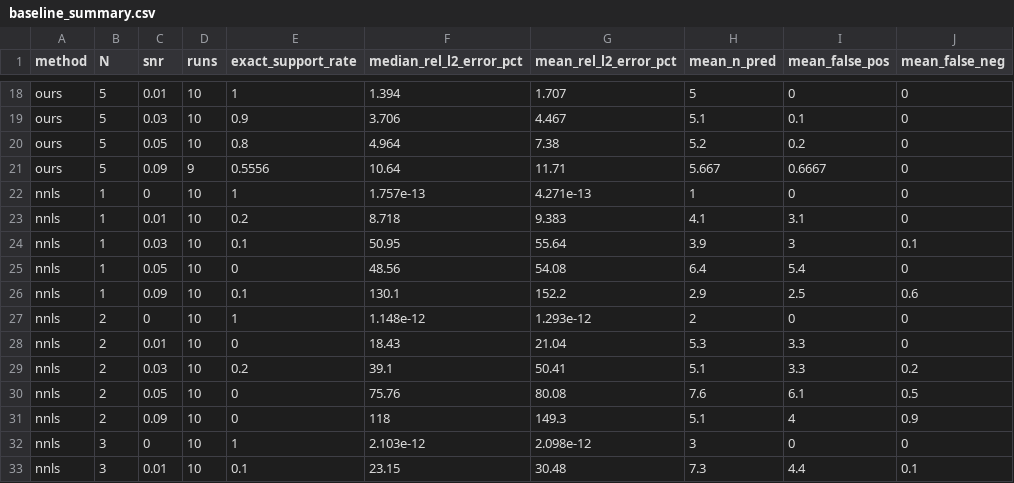
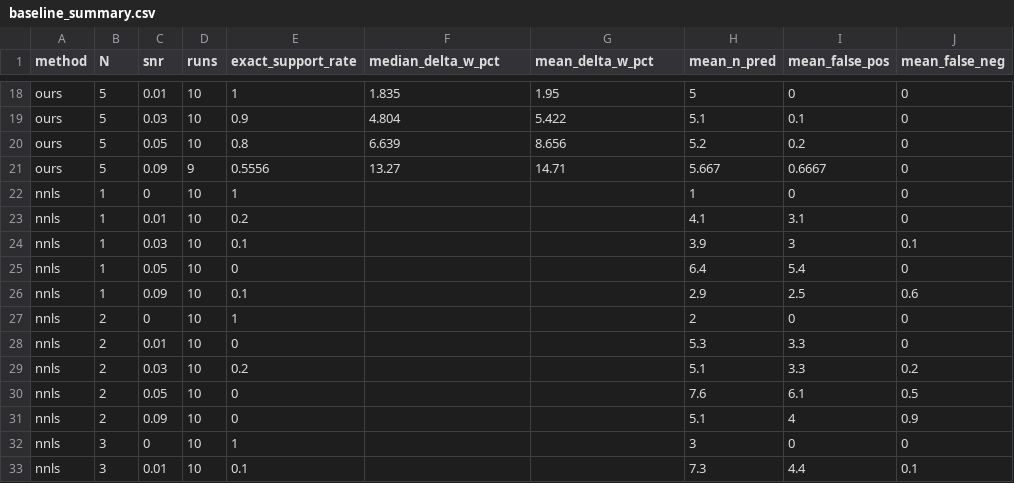
Before and after one commit to jihye-22/Decoding-Nanobubble-SLP, a CSV file: results/baseline_summary.csv, drawn as a sheet; only a part is shown, gaps mark what is left out; the diff covers the shown part only; the diff names each change by its address in the sheet, - before the commit and + after, or states it on an @@ line.

```diff
--- a/results/baseline_summary.csv
+++ b/results/baseline_summary.csv
-F1: median_rel_l2_error_pct
+F1: median_delta_w_pct
-G1: mean_rel_l2_error_pct
+G1: mean_delta_w_pct
-F18 (median_delta_w_pct): 1.394
+F18 (median_delta_w_pct): 1.835
-G18 (mean_delta_w_pct): 1.707
+G18 (mean_delta_w_pct): 1.95
-F19 (median_delta_w_pct): 3.706
+F19 (median_delta_w_pct): 4.804
-G19 (mean_delta_w_pct): 4.467
+G19 (mean_delta_w_pct): 5.422
-F20 (median_delta_w_pct): 4.964
+F20 (median_delta_w_pct): 6.639
-G20 (mean_delta_w_pct): 7.38
+G20 (mean_delta_w_pct): 8.656
-F21 (median_delta_w_pct): 10.64
+F21 (median_delta_w_pct): 13.27
-G21 (mean_delta_w_pct): 11.71
+G21 (mean_delta_w_pct): 14.71
-F22 (median_delta_w_pct): 1.757e-13
+F22 (median_delta_w_pct): (empty)
-G22 (mean_delta_w_pct): 4.271e-13
+G22 (mean_delta_w_pct): (empty)
-F23 (median_delta_w_pct): 8.718
+F23 (median_delta_w_pct): (empty)
-G23 (mean_delta_w_pct): 9.383
+G23 (mean_delta_w_pct): (empty)
-F24 (median_delta_w_pct): 50.95
+F24 (median_delta_w_pct): (empty)
-G24 (mean_delta_w_pct): 55.64
+G24 (mean_delta_w_pct): (empty)
-F25 (median_delta_w_pct): 48.56
+F25 (median_delta_w_pct): (empty)
-G25 (mean_delta_w_pct): 54.08
+G25 (mean_delta_w_pct): (empty)
-F26 (median_delta_w_pct): 130.1
+F26 (median_delta_w_pct): (empty)
-G26 (mean_delta_w_pct): 152.2
+G26 (mean_delta_w_pct): (empty)
-F27 (median_delta_w_pct): 1.148e-12
+F27 (median_delta_w_pct): (empty)
-G27 (mean_delta_w_pct): 1.293e-12
+G27 (mean_delta_w_pct): (empty)
-F28 (median_delta_w_pct): 18.43
+F28 (median_delta_w_pct): (empty)
-G28 (mean_delta_w_pct): 21.04
+G28 (mean_delta_w_pct): (empty)
-F29 (median_delta_w_pct): 39.1
+F29 (median_delta_w_pct): (empty)
-G29 (mean_delta_w_pct): 50.41
+G29 (mean_delta_w_pct): (empty)
-F30 (median_delta_w_pct): 75.76
+F30 (median_delta_w_pct): (empty)
-G30 (mean_delta_w_pct): 80.08
+G30 (mean_delta_w_pct): (empty)
-F31 (median_delta_w_pct): 118
+F31 (median_delta_w_pct): (empty)
-G31 (mean_delta_w_pct): 149.3
+G31 (mean_delta_w_pct): (empty)
-F32 (median_delta_w_pct): 2.103e-12
+F32 (median_delta_w_pct): (empty)
-G32 (mean_delta_w_pct): 2.098e-12
+G32 (mean_delta_w_pct): (empty)
-F33 (median_delta_w_pct): 23.15
+F33 (median_delta_w_pct): (empty)
-G33 (mean_delta_w_pct): 30.48
+G33 (mean_delta_w_pct): (empty)
```
Also changed, not shown: 88 edited cells elsewhere in this file, results/pretrained_scores.csv, 9 other files.
